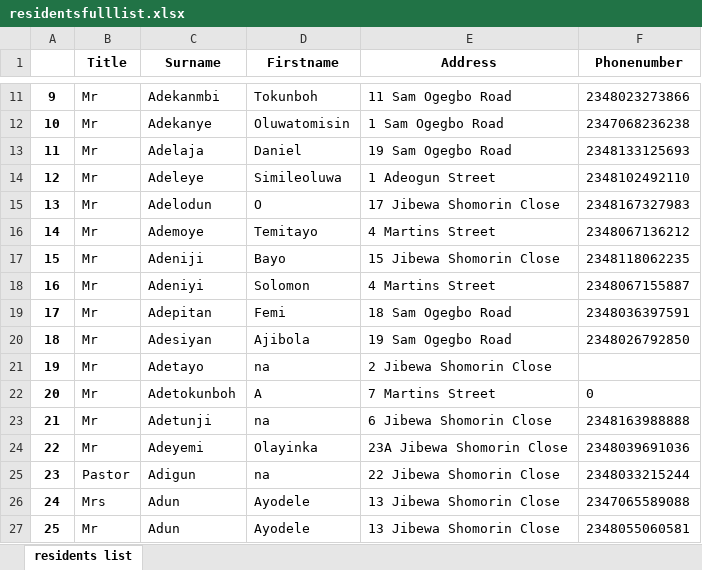
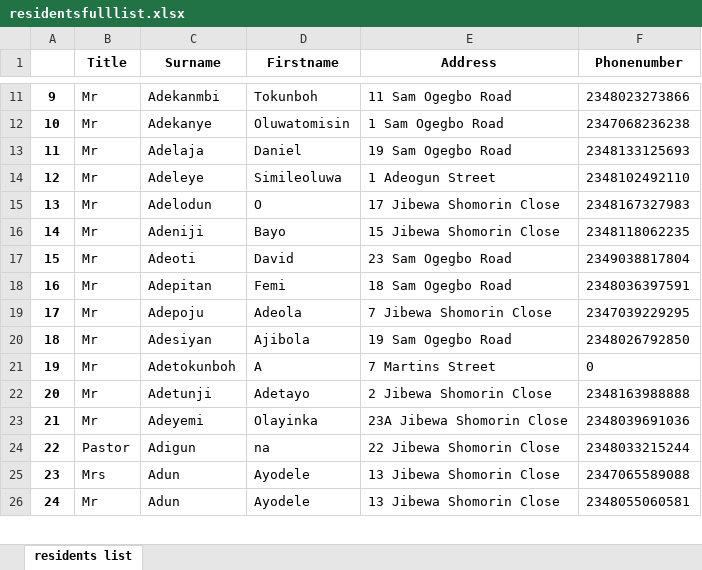
Before and after one commit to SAM-OLA/vcdaproject, an Excel workbook: residentsfulllist.xlsx, sheet residents list, drawn as a sheet; only a part is shown, gaps mark what is left out; values as stored, in another font and other column widths than the file's, no borders; removed rows and columns are numbered as before the commit, all else as after; the diff covers the shown part only; the diff names each change by its address in the sheet, - before the commit and + after, or states it on an @@ line.

```diff
--- a/residentsfulllist.xlsx (sheet residents list)
+++ b/residentsfulllist.xlsx (sheet residents list)
@@ column A renumbered from row 8 down @@
-row 16: 14 | Mr | Ademoye | Temitayo | 4 Martins Street | 2348067136212
-row 18: 16 | Mr | Adeniyi | Solomon | 4 Martins Street | 2348067155887
+row 17: 15 | Mr | Adeoti | David | 23 Sam Ogegbo Road | 2349038817804
+row 19: 17 | Mr | Adepoju | Adeola | 7 Jibewa Shomorin Close | 2347039229295
-row 21: 19 | Mr | Adetayo | na | 2 Jibewa Shomorin Close
-D22 (Firstname): na
+D22 (Firstname): Adetayo
-E22 (Address): 6 Jibewa Shomorin Close
+E22 (Address): 2 Jibewa Shomorin Close
```
Also changed, not shown: 10 added rows, 7 removed rows, 11 moved rows and 12 edited cells elsewhere in this sheet, outstandinglist.xlsx, paymentlist.xlsx, 5 other files.
